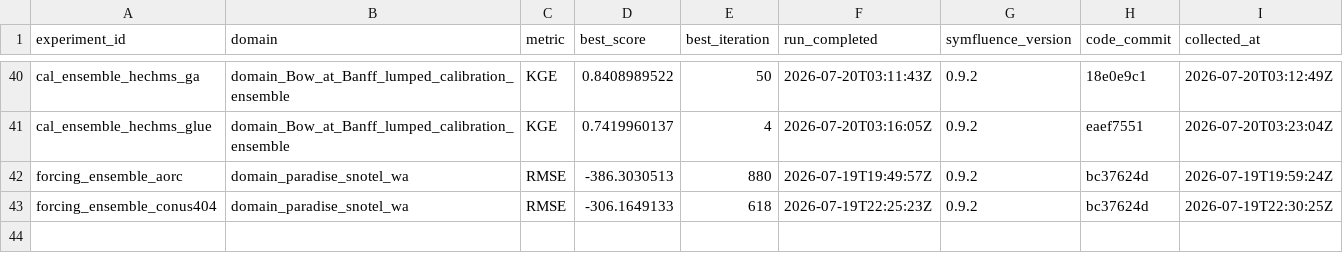
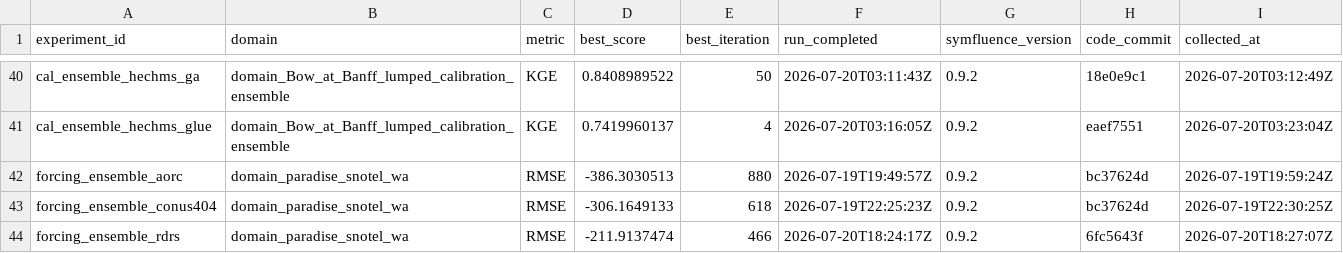
Before and after one commit to DarriEy/SYMFLUENCE, a CSV file: examples/paper_case_studies/repro_status/metrics_wsl.csv, drawn as a sheet; only a part is shown, gaps mark what is left out; the diff names each change by its address in the sheet, - before the commit and + after, or states it on an @@ line.

```diff
--- a/examples/paper_case_studies/repro_status/metrics_wsl.csv
+++ b/examples/paper_case_studies/repro_status/metrics_wsl.csv
+row 44: forcing_ensemble_rdrs | domain_paradise_snotel_wa | RMSE | -211.9137474 | 466 | 2026-07-20T18:24:17Z | 0.9.2 | 6fc5643f | 2026-07-20T18:27:07Z
```
Also changed, not shown: examples/paper_case_studies/repro_status/comparison.csv.
